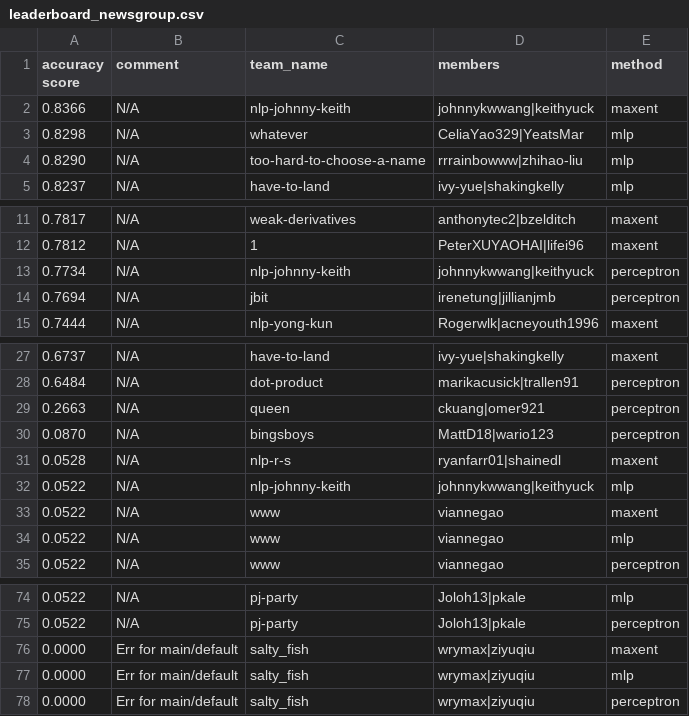
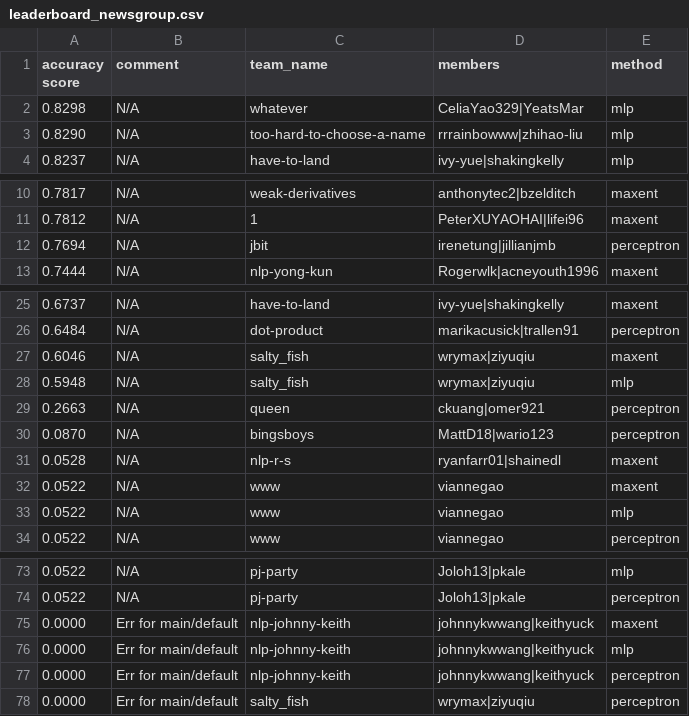
Before and after one commit to irenetung/assignment1, a CSV file: leaderboard/leaderboard_newsgroup.csv, drawn as a sheet; only a part is shown, gaps mark what is left out.

Commit message:
cron update

```diff
--- a/leaderboard/leaderboard_newsgroup.csv
+++ b/leaderboard/leaderboard_newsgroup.csv
@@ -1,3 +1,2 @@
 accuracy score,comment,team_name,members,method
-0.8366,N/A,nlp-johnny-keith,johnnykwwang|keithyuck,maxent
 0.8298,N/A,whatever,CeliaYao329|YeatsMar,mlp
@@ -12,3 +11,2 @@ accuracy score,comment,team_name,members,method
 0.7812,N/A,1,PeterXUYAOHAI|lifei96,maxent
-0.7734,N/A,nlp-johnny-keith,johnnykwwang|keithyuck,perceptron
 0.7694,N/A,jbit,irenetung|jillianjmb,perceptron
@@ -28,2 +26,4 @@ accuracy score,comment,team_name,members,method
 0.6484,N/A,dot-product,marikacusick|trallen91,perceptron
+0.6046,N/A,salty_fish,wrymax|ziyuqiu,maxent
+0.5948,N/A,salty_fish,wrymax|ziyuqiu,mlp
 0.2663,N/A,queen,ckuang|omer921,perceptron
@@ -31,3 +31,2 @@ accuracy score,comment,team_name,members,method
 0.0528,N/A,nlp-r-s,ryanfarr01|shainedl,maxent
-0.0522,N/A,nlp-johnny-keith,johnnykwwang|keithyuck,mlp
 0.0522,N/A,www,viannegao,maxent
@@ -75,4 +74,5 @@ accuracy score,comment,team_name,members,method
 0.0522,N/A,pj-party,Joloh13|pkale,perceptron
-0.0000,Err for main/default,salty_fish,wrymax|ziyuqiu,maxent
-0.0000,Err for main/default,salty_fish,wrymax|ziyuqiu,mlp
+0.0000,Err for main/default,nlp-johnny-keith,johnnykwwang|keithyuck,maxent
+0.0000,Err for main/default,nlp-johnny-keith,johnnykwwang|keithyuck,mlp
+0.0000,Err for main/default,nlp-johnny-keith,johnnykwwang|keithyuck,perceptron
 0.0000,Err for main/default,salty_fish,wrymax|ziyuqiu,perceptron
```
